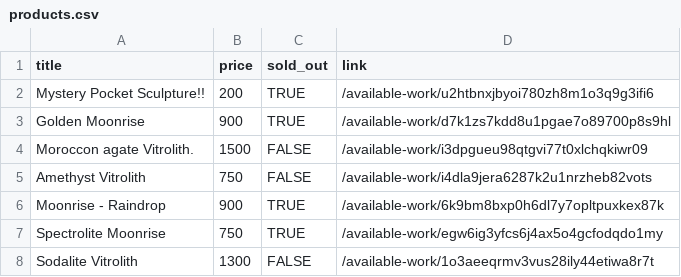
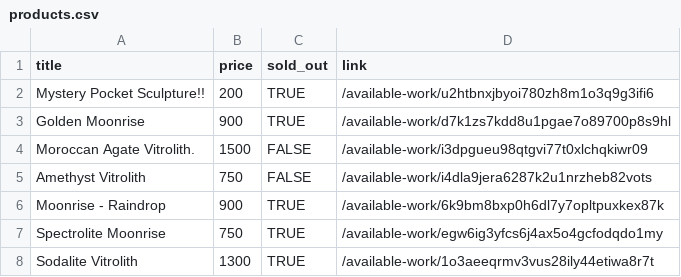
Before and after one commit to hadley/available-work, a CSV file: products.csv, drawn as a sheet.

```diff
--- a/products.csv
+++ b/products.csv
@@ -3,3 +3,3 @@
 "Golden Moonrise",900,TRUE,"/available-work/d7k1zs7kdd8u1pgae7o89700p8s9hl"
-"Moroccon agate Vitrolith.",1500,FALSE,"/available-work/i3dpgueu98qtgvi77t0xlchqkiwr09"
+"Moroccan Agate Vitrolith.",1500,FALSE,"/available-work/i3dpgueu98qtgvi77t0xlchqkiwr09"
 "Amethyst Vitrolith",750,FALSE,"/available-work/i4dla9jera6287k2u1nrzheb82vots"
@@ -7,2 +7,2 @@
 "Spectrolite Moonrise",750,TRUE,"/available-work/egw6ig3yfcs6j4ax5o4gcfodqdo1my"
-"Sodalite Vitrolith",1300,FALSE,"/available-work/1o3aeeqrmv3vus28ily44etiwa8r7t"
+"Sodalite Vitrolith",1300,TRUE,"/available-work/1o3aeeqrmv3vus28ily44etiwa8r7t"
```
